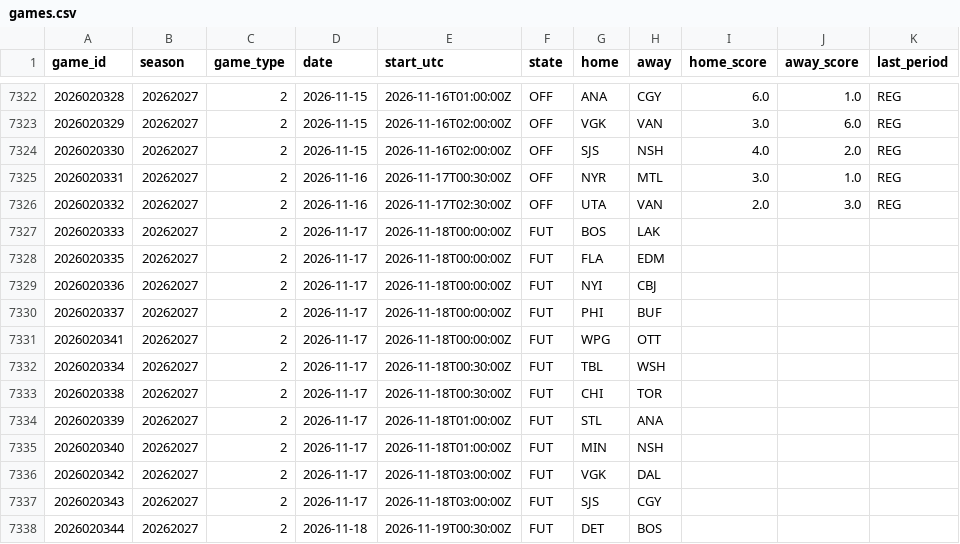
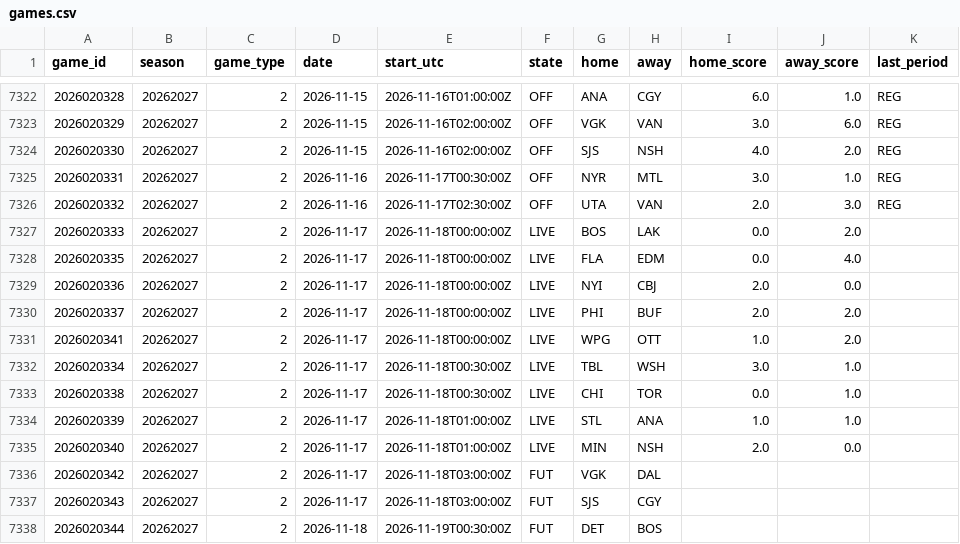
Before and after one commit to 88jackcarr/NHL-odds-betting, a CSV file: data/games.csv, drawn as a sheet; only a part is shown, gaps mark what is left out.

```diff
--- a/data/games.csv
+++ b/data/games.csv
@@ -7326,11 +7326,11 @@ game_id,season,game_type,date,start_utc,state,home,away,home_score,away_score,la
 2026020332,20262027,2,2026-11-16,2026-11-17T02:30:00Z,OFF,UTA,VAN,2.0,3.0,REG
-2026020333,20262027,2,2026-11-17,2026-11-18T00:00:00Z,FUT,BOS,LAK,,,
-2026020335,20262027,2,2026-11-17,2026-11-18T00:00:00Z,FUT,FLA,EDM,,,
-2026020336,20262027,2,2026-11-17,2026-11-18T00:00:00Z,FUT,NYI,CBJ,,,
-2026020337,20262027,2,2026-11-17,2026-11-18T00:00:00Z,FUT,PHI,BUF,,,
-2026020341,20262027,2,2026-11-17,2026-11-18T00:00:00Z,FUT,WPG,OTT,,,
-2026020334,20262027,2,2026-11-17,2026-11-18T00:30:00Z,FUT,TBL,WSH,,,
-2026020338,20262027,2,2026-11-17,2026-11-18T00:30:00Z,FUT,CHI,TOR,,,
-2026020339,20262027,2,2026-11-17,2026-11-18T01:00:00Z,FUT,STL,ANA,,,
-2026020340,20262027,2,2026-11-17,2026-11-18T01:00:00Z,FUT,MIN,NSH,,,
+2026020333,20262027,2,2026-11-17,2026-11-18T00:00:00Z,LIVE,BOS,LAK,0.0,2.0,
+2026020335,20262027,2,2026-11-17,2026-11-18T00:00:00Z,LIVE,FLA,EDM,0.0,4.0,
+2026020336,20262027,2,2026-11-17,2026-11-18T00:00:00Z,LIVE,NYI,CBJ,2.0,0.0,
+2026020337,20262027,2,2026-11-17,2026-11-18T00:00:00Z,LIVE,PHI,BUF,2.0,2.0,
+2026020341,20262027,2,2026-11-17,2026-11-18T00:00:00Z,LIVE,WPG,OTT,1.0,2.0,
+2026020334,20262027,2,2026-11-17,2026-11-18T00:30:00Z,LIVE,TBL,WSH,3.0,1.0,
+2026020338,20262027,2,2026-11-17,2026-11-18T00:30:00Z,LIVE,CHI,TOR,0.0,1.0,
+2026020339,20262027,2,2026-11-17,2026-11-18T01:00:00Z,LIVE,STL,ANA,1.0,1.0,
+2026020340,20262027,2,2026-11-17,2026-11-18T01:00:00Z,LIVE,MIN,NSH,2.0,0.0,
 2026020342,20262027,2,2026-11-17,2026-11-18T03:00:00Z,FUT,VGK,DAL,,,
```
Also changed, not shown: data/predictions.csv, 1 other file.
